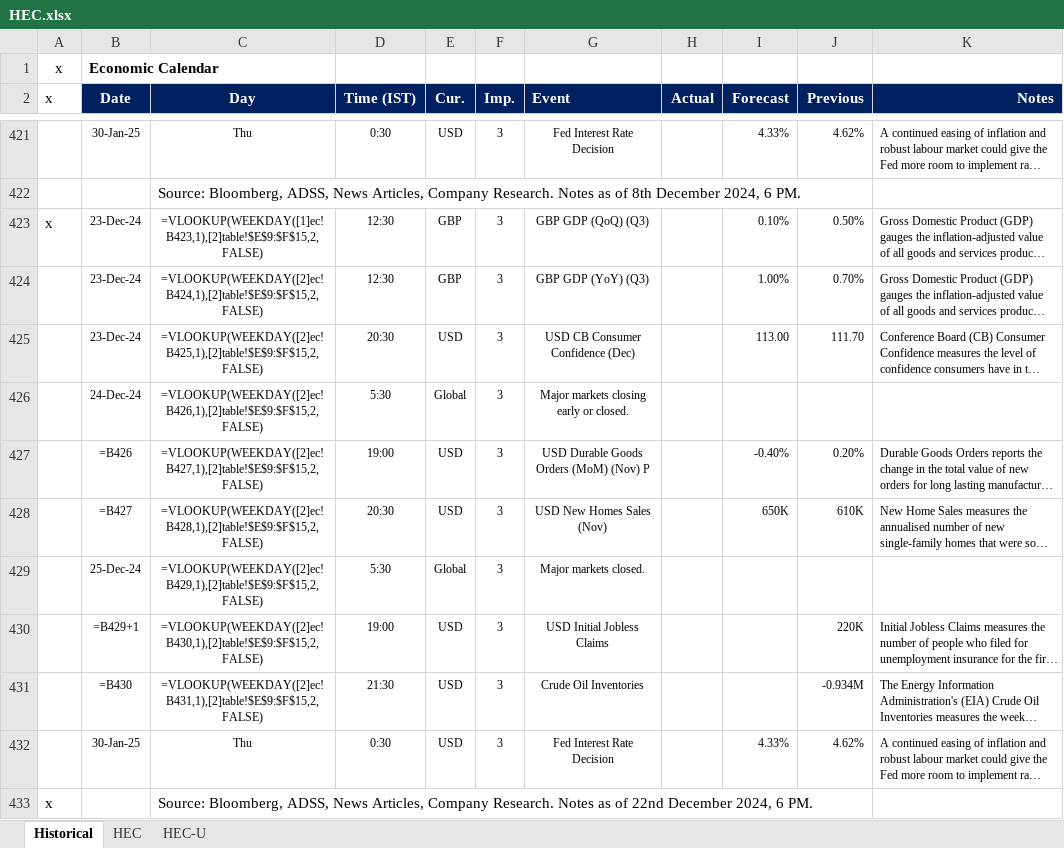
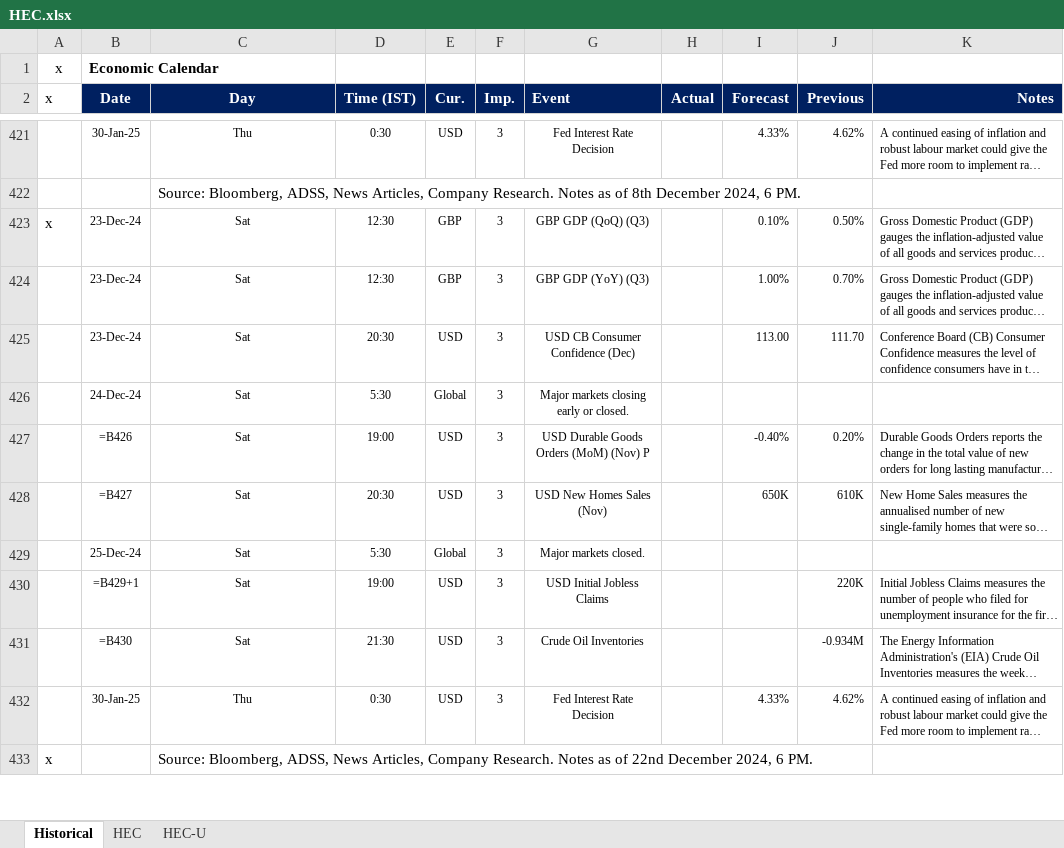
Before and after one commit to pawan-pro/qti-20241210, an Excel workbook: public/Resources/HEC.xlsx, sheet Historical, drawn as a sheet; only a part is shown, gaps mark what is left out; long unchanged cells end in …; values as stored, in another font and other column widths than the file's, no borders; formulas are shown in place of their values; the diff names each change by its address in the sheet, - before the commit and + after, or states it on an @@ line.

```diff
--- a/public/Resources/HEC.xlsx (sheet Historical)
+++ b/public/Resources/HEC.xlsx (sheet Historical)
-C423 (Day): =VLOOKUP(WEEKDAY([1]ec!B423,1),[2]table!$E$9:$F$15,2,FALSE)
+C423 (Day): Sat
-C424 (Day): =VLOOKUP(WEEKDAY([2]ec!B424,1),[2]table!$E$9:$F$15,2,FALSE)
+C424 (Day): Sat
-C425 (Day): =VLOOKUP(WEEKDAY([2]ec!B425,1),[2]table!$E$9:$F$15,2,FALSE)
+C425 (Day): Sat
-C426 (Day): =VLOOKUP(WEEKDAY([2]ec!B426,1),[2]table!$E$9:$F$15,2,FALSE)
+C426 (Day): Sat
-C427 (Day): =VLOOKUP(WEEKDAY([2]ec!B427,1),[2]table!$E$9:$F$15,2,FALSE)
+C427 (Day): Sat
-C428 (Day): =VLOOKUP(WEEKDAY([2]ec!B428,1),[2]table!$E$9:$F$15,2,FALSE)
+C428 (Day): Sat
-C429 (Day): =VLOOKUP(WEEKDAY([2]ec!B429,1),[2]table!$E$9:$F$15,2,FALSE)
+C429 (Day): Sat
-C430 (Day): =VLOOKUP(WEEKDAY([2]ec!B430,1),[2]table!$E$9:$F$15,2,FALSE)
+C430 (Day): Sat
-C431 (Day): =VLOOKUP(WEEKDAY([2]ec!B431,1),[2]table!$E$9:$F$15,2,FALSE)
+C431 (Day): Sat
```
Also changed, not shown: 1 other file.
